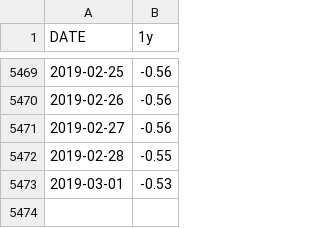
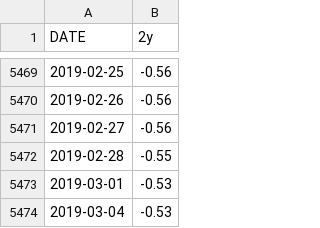
Before and after one commit to marceld/globalmacro, a CSV file: DE2y.csv, drawn as a sheet; only a part is shown, gaps mark what is left out; the diff names each change by its address in the sheet, - before the commit and + after, or states it on an @@ line.

```diff
--- a/DE2y.csv
+++ b/DE2y.csv
-B1: 1y
+B1: 2y
+row 5474: 2019-03-04 | -0.53
```
Also changed, not shown: DE10y.csv, DE1y.csv, 8 other files.
